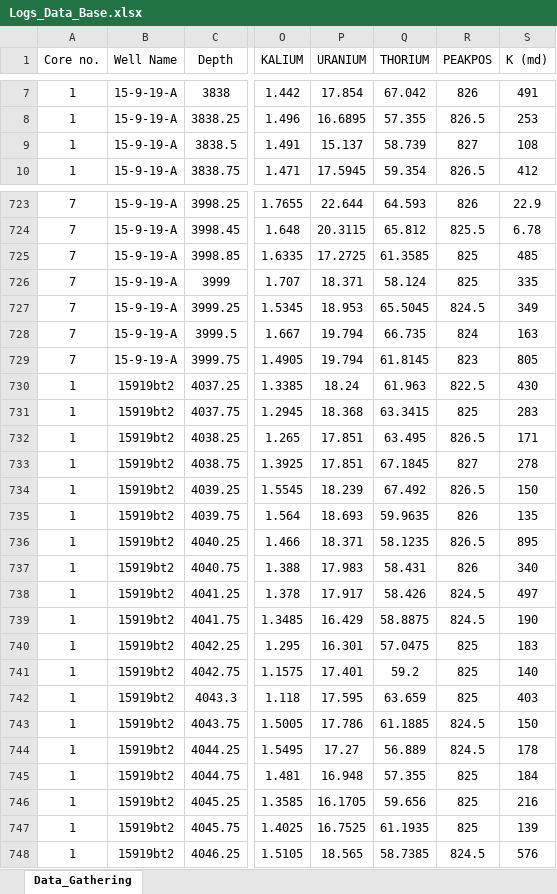
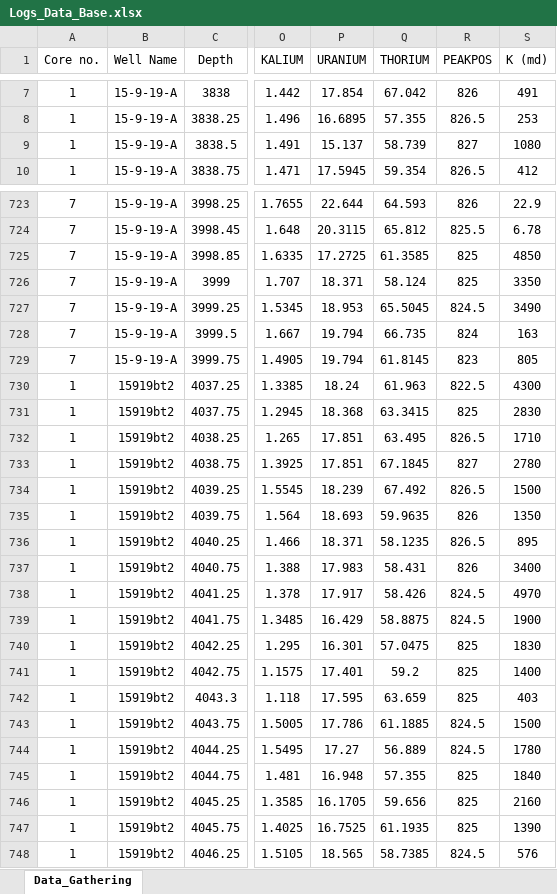
Before and after one commit to abdallahzaghloul/Logs_Correlation, an Excel workbook: Logs_Data_Base.xlsx, sheet Data_Gathering, drawn as a sheet; only a part is shown, gaps mark what is left out; values as stored, in another font and other column widths than the file's, no borders; the diff covers the shown part only; the diff names each change by its address in the sheet, - before the commit and + after, or states it on an @@ line.

```diff
--- a/Logs_Data_Base.xlsx (sheet Data_Gathering)
+++ b/Logs_Data_Base.xlsx (sheet Data_Gathering)
-S9 (K (md)): 108
+S9 (K (md)): 1080
-S725 (K (md)): 485
+S725 (K (md)): 4850
-S726 (K (md)): 335
+S726 (K (md)): 3350
-S727 (K (md)): 349
+S727 (K (md)): 3490
-S730 (K (md)): 430
+S730 (K (md)): 4300
-S731 (K (md)): 283
+S731 (K (md)): 2830
-S732 (K (md)): 171
+S732 (K (md)): 1710
-S733 (K (md)): 278
+S733 (K (md)): 2780
-S734 (K (md)): 150
+S734 (K (md)): 1500
-S735 (K (md)): 135
+S735 (K (md)): 1350
-S737 (K (md)): 340
+S737 (K (md)): 3400
-S738 (K (md)): 497
+S738 (K (md)): 4970
-S739 (K (md)): 190
+S739 (K (md)): 1900
-S740 (K (md)): 183
+S740 (K (md)): 1830
-S741 (K (md)): 140
+S741 (K (md)): 1400
-S743 (K (md)): 150
+S743 (K (md)): 1500
-S744 (K (md)): 178
+S744 (K (md)): 1780
-S745 (K (md)): 184
+S745 (K (md)): 1840
-S746 (K (md)): 216
+S746 (K (md)): 2160
-S747 (K (md)): 139
+S747 (K (md)): 1390
```
Also changed, not shown: 74 edited cells elsewhere in this sheet, formulas that keep their value.
